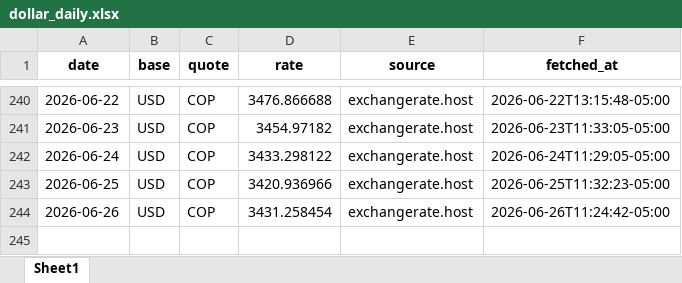
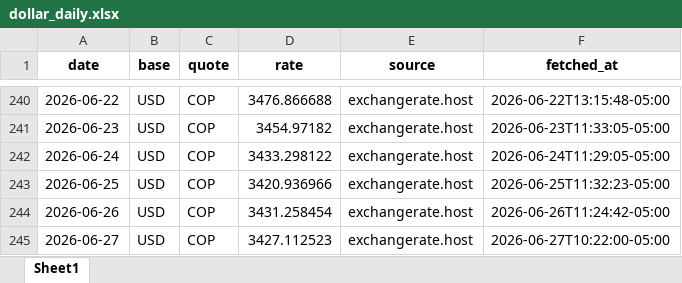
Before and after one commit to alejandro34710/dollar-report, an Excel workbook: data/output/dollar_daily.xlsx, sheet Sheet1, drawn as a sheet; only a part is shown, gaps mark what is left out; values as stored, in another font and other column widths than the file's, no borders; the diff names each change by its address in the sheet, - before the commit and + after, or states it on an @@ line.

```diff
--- a/data/output/dollar_daily.xlsx (sheet Sheet1)
+++ b/data/output/dollar_daily.xlsx (sheet Sheet1)
+row 245: 2026-06-27 | USD | COP | 3427.112523 | exchangerate.host | 2026-06-27T10:22:00-05:00
```
Also changed, not shown: 2 other files.
